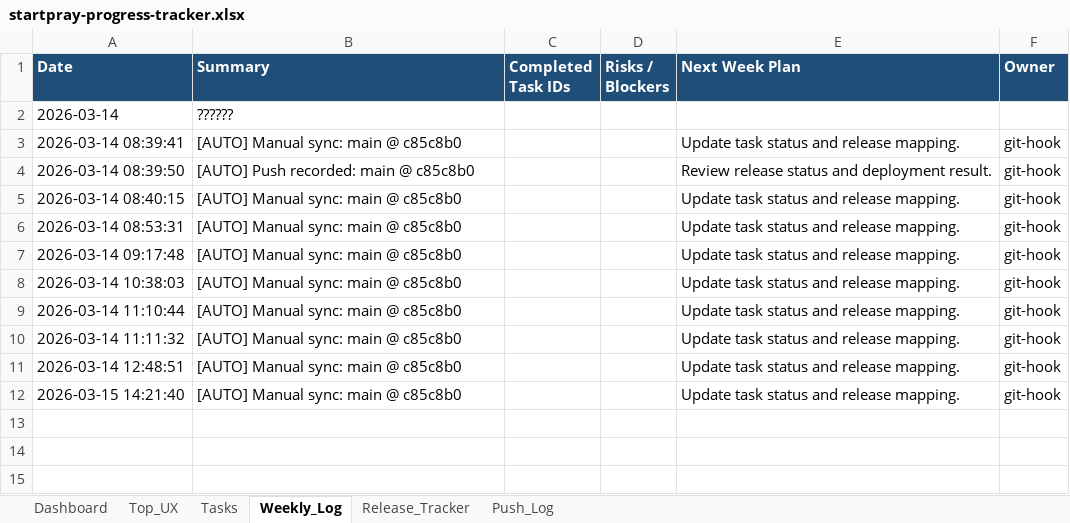
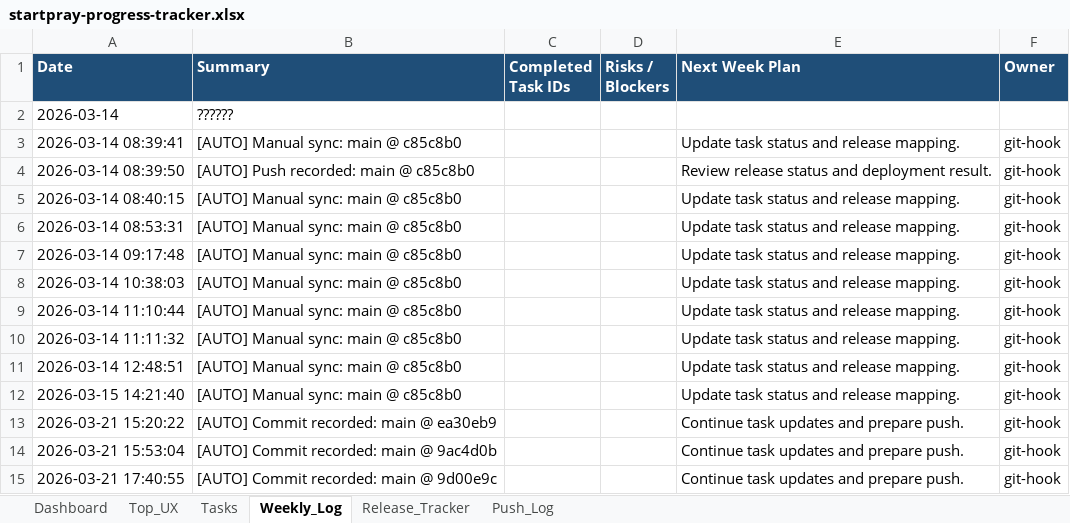
Before and after one commit to dan40912/prayer-coin, an Excel workbook: output/spreadsheet/startpray-progress-tracker.xlsx, sheet Weekly_Log, drawn as a sheet; values as stored, in another font and other column widths than the file's, no borders; the diff names each change by its address in the sheet, - before the commit and + after, or states it on an @@ line.

```diff
--- a/output/spreadsheet/startpray-progress-tracker.xlsx (sheet Weekly_Log)
+++ b/output/spreadsheet/startpray-progress-tracker.xlsx (sheet Weekly_Log)
+row 13: 2026-03-21 15:20:22 | [AUTO] Commit recorded: main @ ea30eb9 |  |  | Continue task updates and prepare push. | git-hook
+row 14: 2026-03-21 15:53:04 | [AUTO] Commit recorded: main @ 9ac4d0b |  |  | Continue task updates and prepare push. | git-hook
+row 15: 2026-03-21 17:40:55 | [AUTO] Commit recorded: main @ 9d00e9c |  |  | Continue task updates and prepare push. | git-hook
```
Also changed, not shown: sheet Push_Log, sheet Dashboard, 20 other files.
